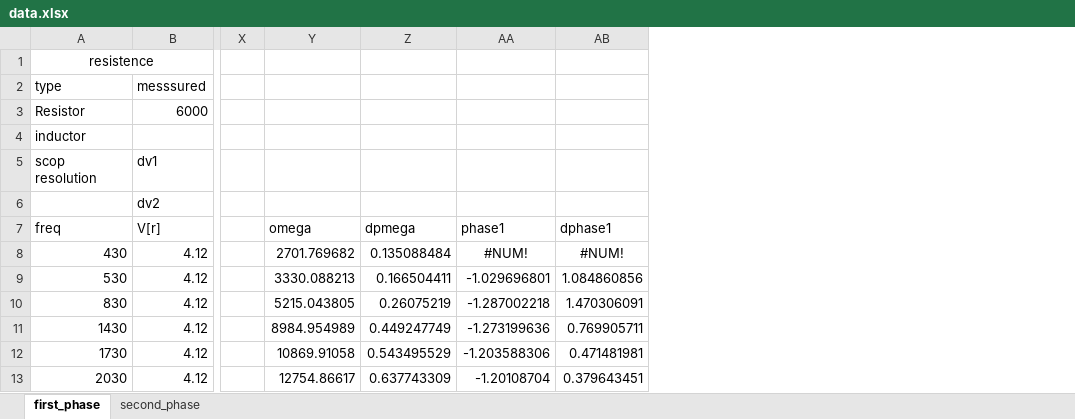
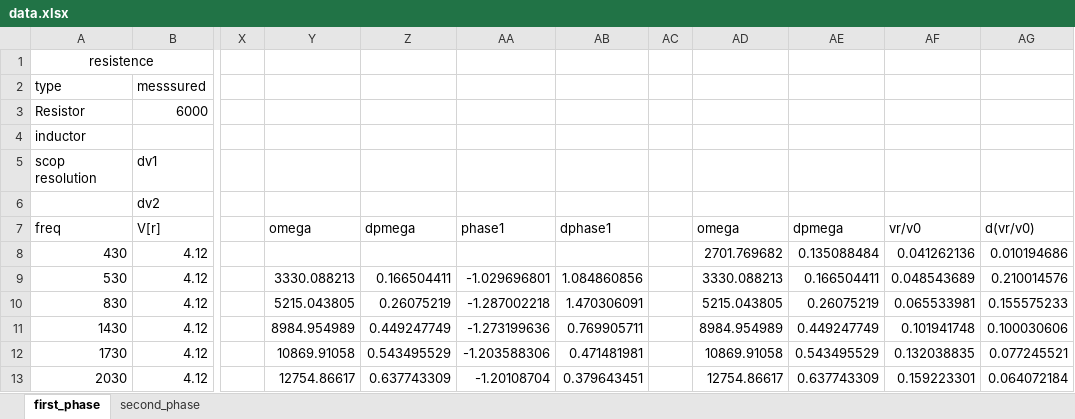
Before and after one commit to yayatab/physics_lab_first_semester, an Excel workbook: lab_first_year/second_semester/rcl_circuits/data.xlsx, sheet first_phase, drawn as a sheet; only a part is shown, gaps mark what is left out; values as stored, in another font and other column widths than the file's, no borders; table styles not drawn; the diff names each change by its address in the sheet, - before the commit and + after, or states it on an @@ line.

Commit message:
added visualizing stuff. fixed math. added  data

```diff
--- a/lab_first_year/second_semester/rcl_circuits/data.xlsx (sheet first_phase)
+++ b/lab_first_year/second_semester/rcl_circuits/data.xlsx (sheet first_phase)
+column AC, empty
+column AD, rows 7-13: omega | 2701.769682 | 3330.088213 | 5215.043805 | 8984.954989 | 10869.91058 | 12754.86617
+column AE, rows 7-13: dpmega | 0.135088484 | 0.166504411 | 0.26075219 | 0.449247749 | 0.543495529 | 0.637743309
+column AF, rows 7-13: vr/v0 | 0.041262136 | 0.048543689 | 0.065533981 | 0.101941748 | 0.132038835 | 0.159223301
+column AG, rows 7-13: d(vr/v0) | 0.010194686 | 0.210014576 | 0.155575233 | 0.100030606 | 0.077245521 | 0.064072184
-Y8: 2701.769682
+Y8: (empty)
-Z8: 0.135088484
+Z8: (empty)
-AA8: #NUM!
+AA8: (empty)
-AB8: #NUM!
+AB8: (empty)
```
Also changed, not shown: 3 other files.
